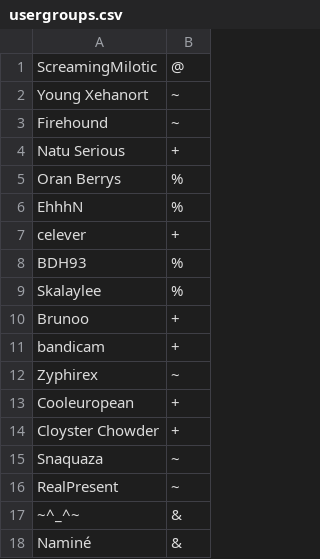
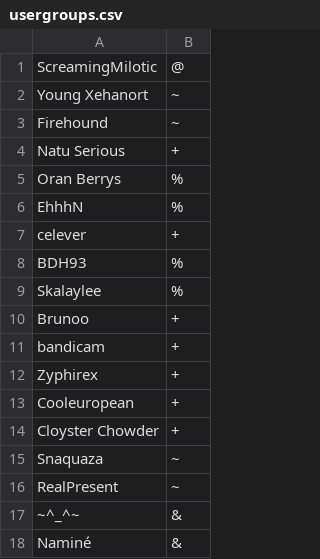
Before and after one commit to Zyphirex/Test, a CSV file: config/usergroups.csv, drawn as a sheet.

```diff
--- a/config/usergroups.csv
+++ b/config/usergroups.csv
@@ -11,3 +11,3 @@ Brunoo,+
 bandicam,+
-Zyphirex,~
+Zyphirex,+
 Cooleuropean,+
```
Also changed, not shown: 2 other files.
